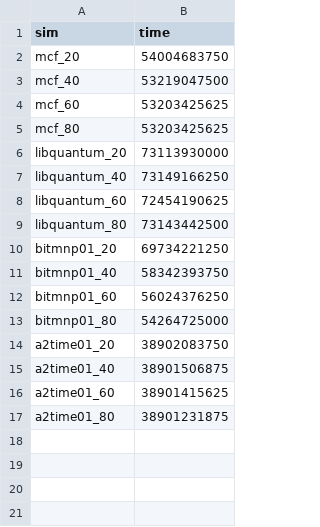
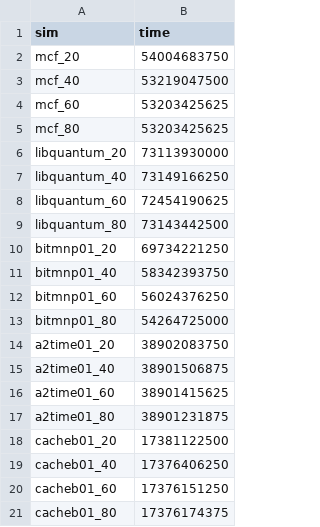
Before and after one commit to mitchdz/ECE562, a CSV file: hw2/part2/out/out.csv, drawn as a sheet; the diff names each change by its address in the sheet, - before the commit and + after, or states it on an @@ line.

Commit message:
add cacheb01 to output

```diff
--- a/hw2/part2/out/out.csv
+++ b/hw2/part2/out/out.csv
+row 18: cacheb01_20 | 17381122500
+row 19: cacheb01_40 | 17376406250
+row 20: cacheb01_60 | 17376151250
+row 21: cacheb01_80 | 17376174375
```
Also changed, not shown: hw2/part3/out/out.csv, 10 other files.
